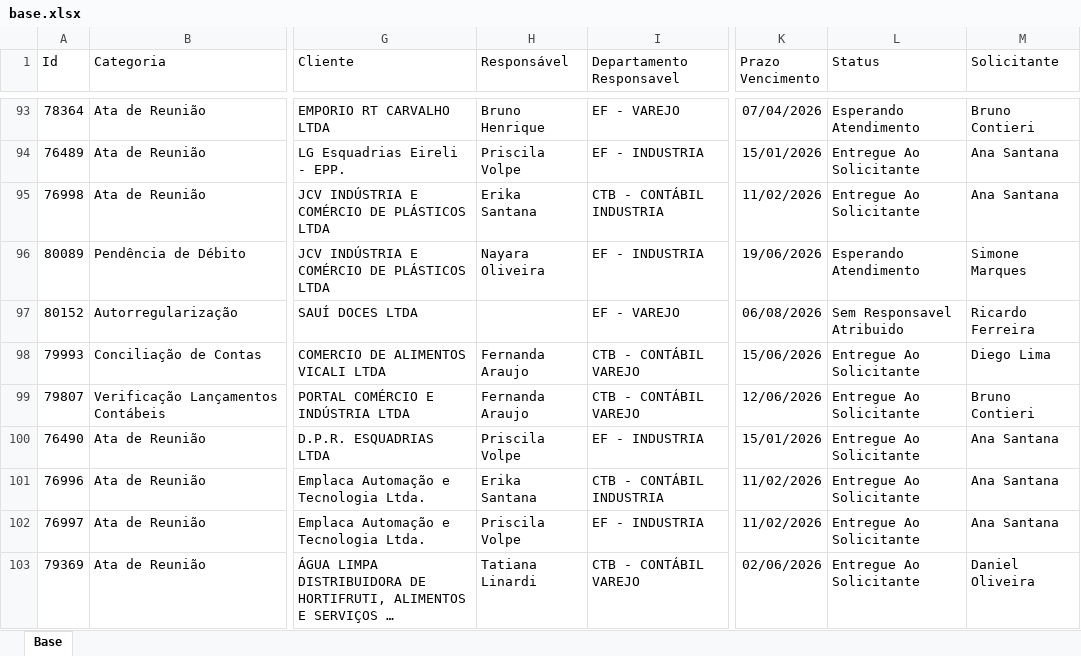
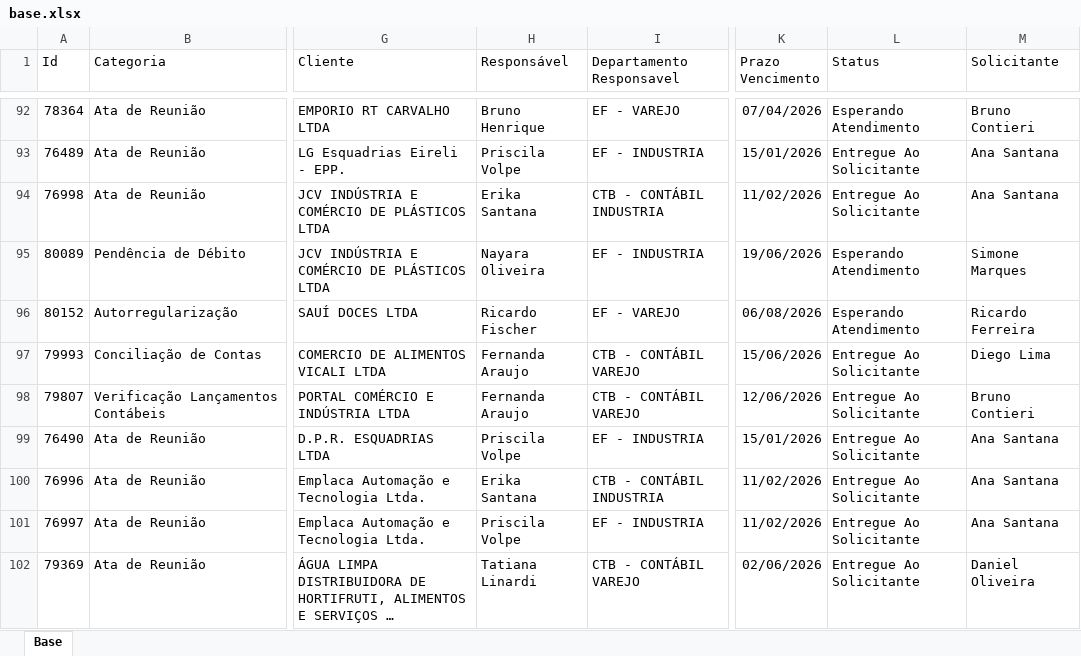
Before and after one commit to Controladoria-MG/Portal-dos-chamados, an Excel workbook: data/base.xlsx, sheet Base, drawn as a sheet; only a part is shown, gaps mark what is left out; long unchanged cells end in …; values as stored, in another font and other column widths than the file's, no borders; table styles not drawn; addresses are those after the commit; the diff covers the shown part only; the diff names each change by its address in the sheet, - before the commit and + after, or states it on an @@ line.

Commit message:
data: atualização base chamados 18-06-26 0902

```diff
--- a/data/base.xlsx (sheet Base)
+++ b/data/base.xlsx (sheet Base)
-H96 (Responsável): (empty)
+H96 (Responsável): Ricardo Fischer
-L96 (Status): Sem Responsavel Atribuido
+L96 (Status): Esperando Atendimento
```
Also changed, not shown: 7 added rows, 3 removed rows and 28 edited cells elsewhere in this sheet, 6 other files.
